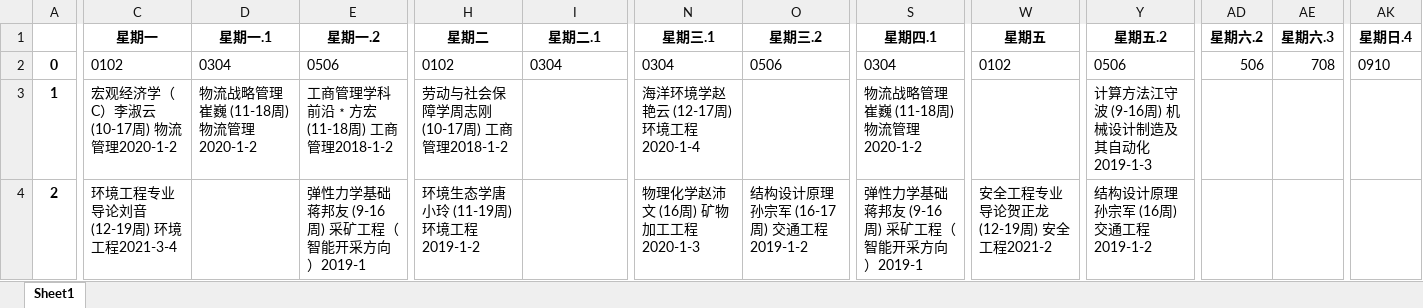
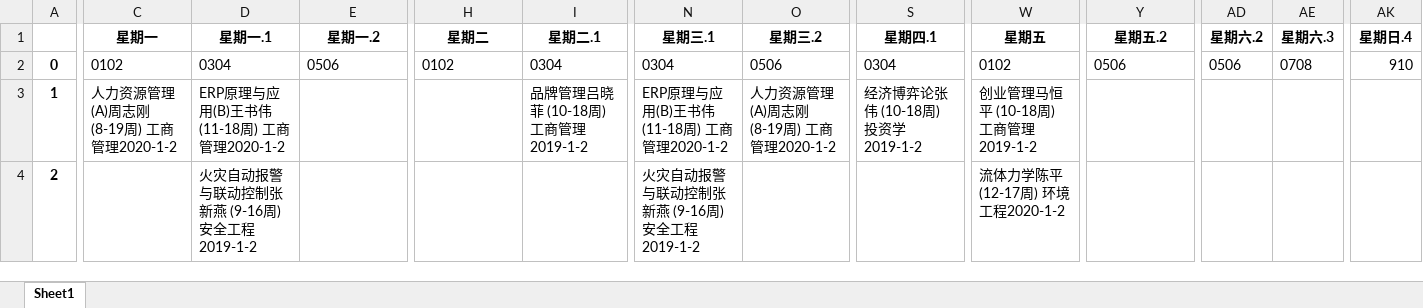
Before and after one commit to crayonxin2000/sdust_14_classroom, an Excel workbook: excel/16.xlsx, sheet Sheet1, drawn as a sheet; only a part is shown, gaps mark what is left out; values as stored, in another font and other column widths than the file's, no borders; the diff covers the shown part only; the diff names each change by its address in the sheet, - before the commit and + after, or states it on an @@ line.

```diff
--- a/excel/16.xlsx (sheet Sheet1)
+++ b/excel/16.xlsx (sheet Sheet1)
-AD2 (星期六.2): 506
+AD2 (星期六.2): 0506
-AE2 (星期六.3): 708
+AE2 (星期六.3): 0708
-AK2 (星期日.4): 0910
+AK2 (星期日.4): 910
-C3 (星期一): 宏观经济学（C）李淑云 (10-17周) 物流管理2020-1-2
+C3 (星期一): 人力资源管理(A)周志刚 (8-19周) 工商管理2020-1-2
-D3 (星期一.1): 物流战略管理崔巍 (11-18周) 物流管理2020-1-2
+D3 (星期一.1): ERP原理与应用(B)王书伟 (11-18周) 工商管理2020-1-2
-E3 (星期一.2): 工商管理学科前沿﹡方宏 (11-18周) 工商管理2018-1-2
+E3 (星期一.2): (empty)
-H3 (星期二): 劳动与社会保障学周志刚 (10-17周) 工商管理2018-1-2
+H3 (星期二): (empty)
-I3 (星期二.1): (empty)
+I3 (星期二.1): 品牌管理吕晓菲 (10-18周) 工商管理2019-1-2
-N3 (星期三.1): 海洋环境学赵艳云 (12-17周) 环境工程2020-1-4
+N3 (星期三.1): ERP原理与应用(B)王书伟 (11-18周) 工商管理2020-1-2
-O3 (星期三.2): (empty)
+O3 (星期三.2): 人力资源管理(A)周志刚 (8-19周) 工商管理2020-1-2
-S3 (星期四.1): 物流战略管理崔巍 (11-18周) 物流管理2020-1-2
+S3 (星期四.1): 经济博弈论张伟 (10-18周) 投资学2019-1-2
-W3 (星期五): (empty)
+W3 (星期五): 创业管理马恒平 (10-18周) 工商管理2019-1-2
-Y3 (星期五.2): 计算方法江守波 (9-16周) 机械设计制造及其自动化2019-1-3
+Y3 (星期五.2): (empty)
-C4 (星期一): 环境工程专业导论刘音 (12-19周) 环境工程2021-3-4
+C4 (星期一): (empty)
-D4 (星期一.1): (empty)
+D4 (星期一.1): 火灾自动报警与联动控制张新燕 (9-16周) 安全工程2019-1-2
-E4 (星期一.2): 弹性力学基础蒋邦友 (9-16周) 采矿工程（智能开采方向）2019-1
+E4 (星期一.2): (empty)
-H4 (星期二): 环境生态学唐小玲 (11-19周) 环境工程2019-1-2
+H4 (星期二): (empty)
-N4 (星期三.1): 物理化学赵沛文 (16周) 矿物加工工程2020-1-3
+N4 (星期三.1): 火灾自动报警与联动控制张新燕 (9-16周) 安全工程2019-1-2
-O4 (星期三.2): 结构设计原理孙宗军 (16-17周) 交通工程2019-1-2
+O4 (星期三.2): (empty)
-S4 (星期四.1): 弹性力学基础蒋邦友 (9-16周) 采矿工程（智能开采方向）2019-1
+S4 (星期四.1): (empty)
-W4 (星期五): 安全工程专业导论贺正龙 (12-19周) 安全工程2021-2
+W4 (星期五): 流体力学陈平 (12-17周) 环境工程2020-1-2
-Y4 (星期五.2): 结构设计原理孙宗军 (16周) 交通工程2019-1-2
+Y4 (星期五.2): (empty)
```
Also changed, not shown: 1117 edited cells elsewhere in this sheet, excel/1.xlsx, excel/17.xlsx, 35 other files.
